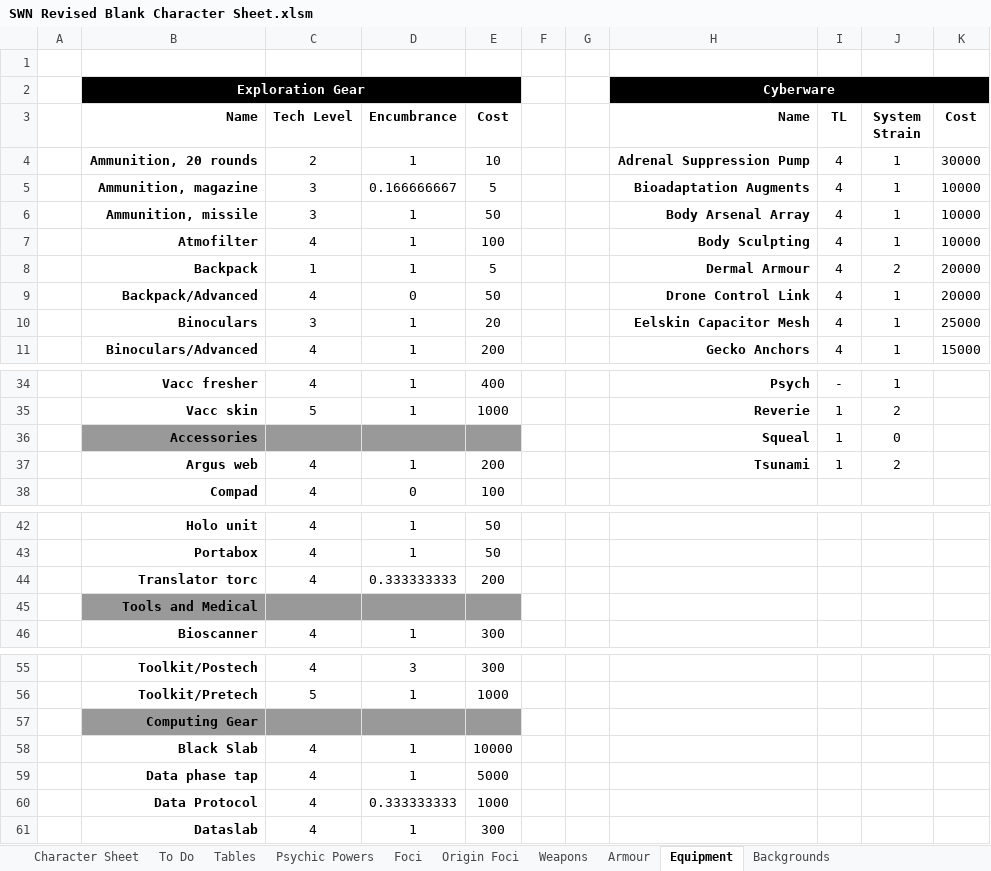
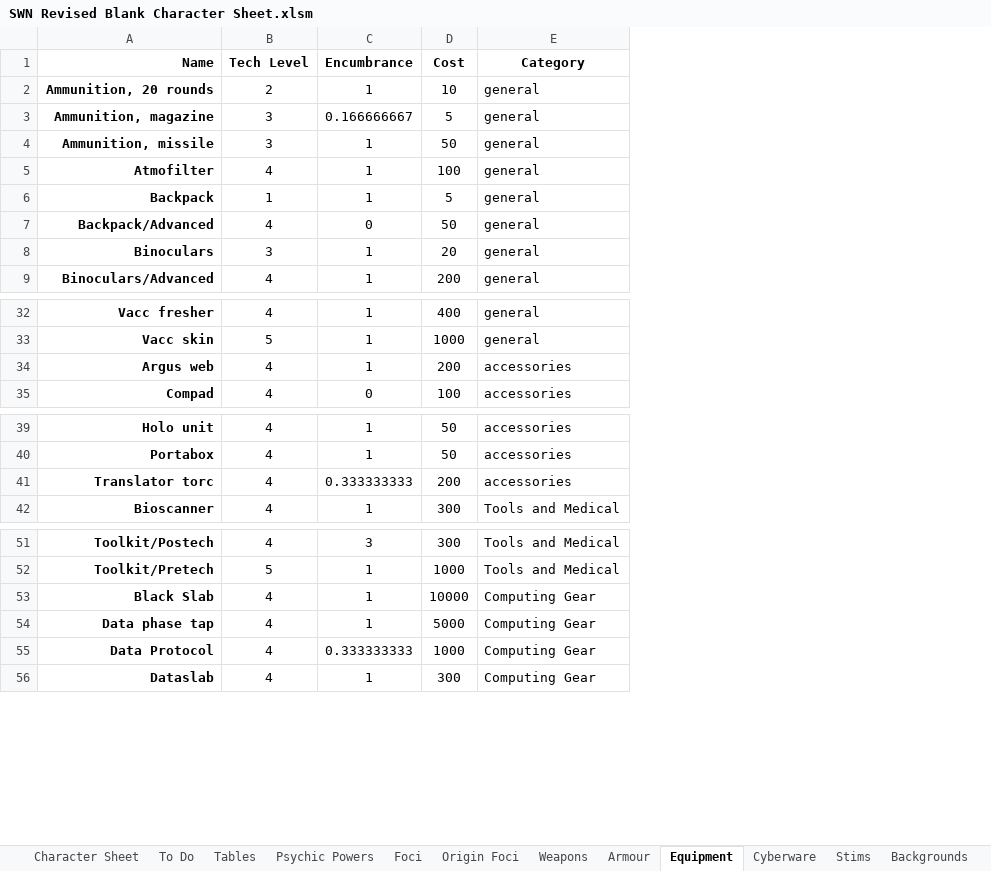
Before and after one commit to dalmposter/swn-character-generator, an Excel workbook: resources/SWN Revised Blank Character Sheet.xlsm, sheet Equipment, drawn as a sheet; only a part is shown, gaps mark what is left out; values as stored, in another font and other column widths than the file's, no borders; removed rows and columns are numbered as before the commit, all else as after; the diff names each change by its address in the sheet, - before the commit and + after, or states it on an @@ line.

```diff
--- a/resources/SWN Revised Blank Character Sheet.xlsm (sheet Equipment)
+++ b/resources/SWN Revised Blank Character Sheet.xlsm (sheet Equipment)
+sheet tab: Cyberware
+sheet tab: Stims
-column A, empty
-column F, empty
-column G, empty
-column H (Name), rows 4-11: Adrenal Suppression Pump | Bioadaptation Augments | Body Arsenal Array | Body Sculpting | Dermal Armour | Drone Control Link | Eelskin Capacitor Mesh | Gecko Anchors; rows 34-35: Psych | Reverie; row 37: Tsunami
-column I (TL), rows 4-11: all 4; rows 34-35: - | 1; row 37: 1
-column J (System Strain), rows 4-11: 1 | 1 | 1 | 1 | 2 | 1 | 1 | 1; rows 34-35: 1 | 2; row 37: 2
-column K (Cost), rows 4-11: 30000 | 10000 | 10000 | 10000 | 20000 | 20000 | 25000 | 15000
+column E (Category), rows 2-9: all general; rows 32-35: general | general | accessories | accessories; rows 39-42: accessories | accessories | accessories | Tools and Medical; rows 51-56: Tools and Medical | Tools and Medical | Computing Gear | Computing Gear | Computing Gear | Computing Gear
-row 1: (empty)
-row 2:  | Exploration Gear |  |  |  |  |  | Cyberware
-row 36:  | Accessories |  |  |  |  |  | Squeal | 1 | 0
-row 45:  | Tools and Medical
-row 57:  | Computing Gear
```
Also changed, not shown: sheet Backgrounds, sheet Armour, documentation/Gantt Chart.xlsx, 44 other files.
